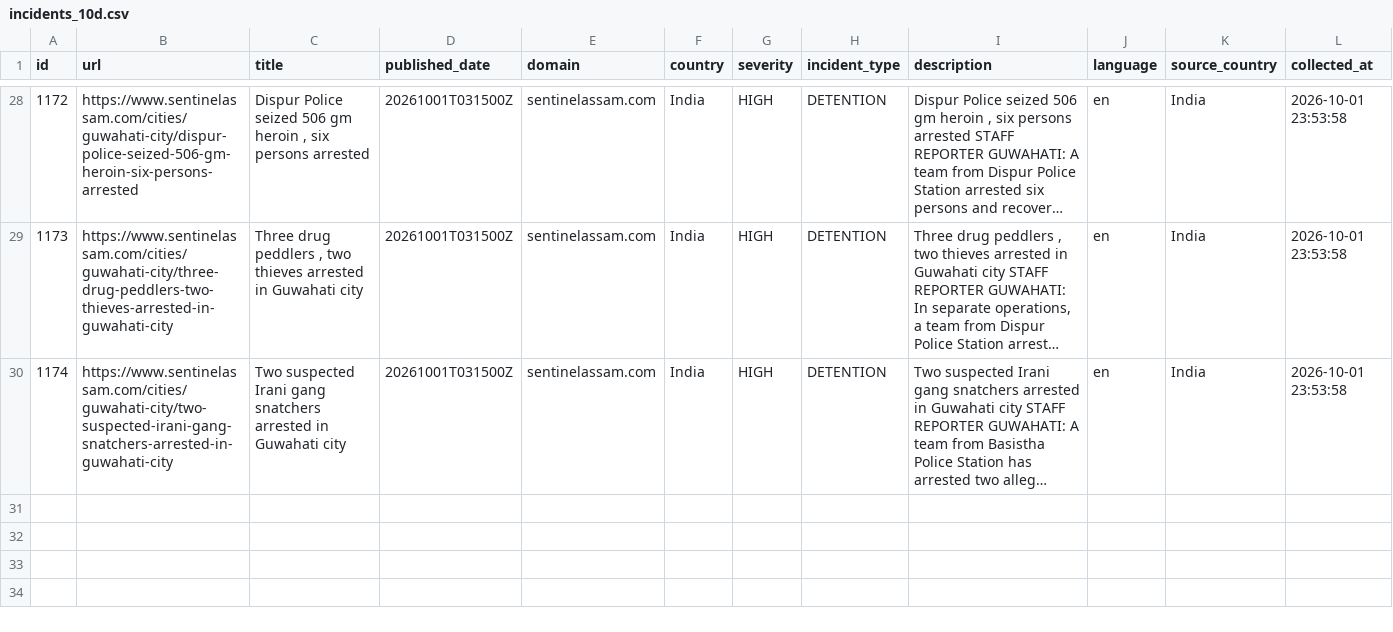
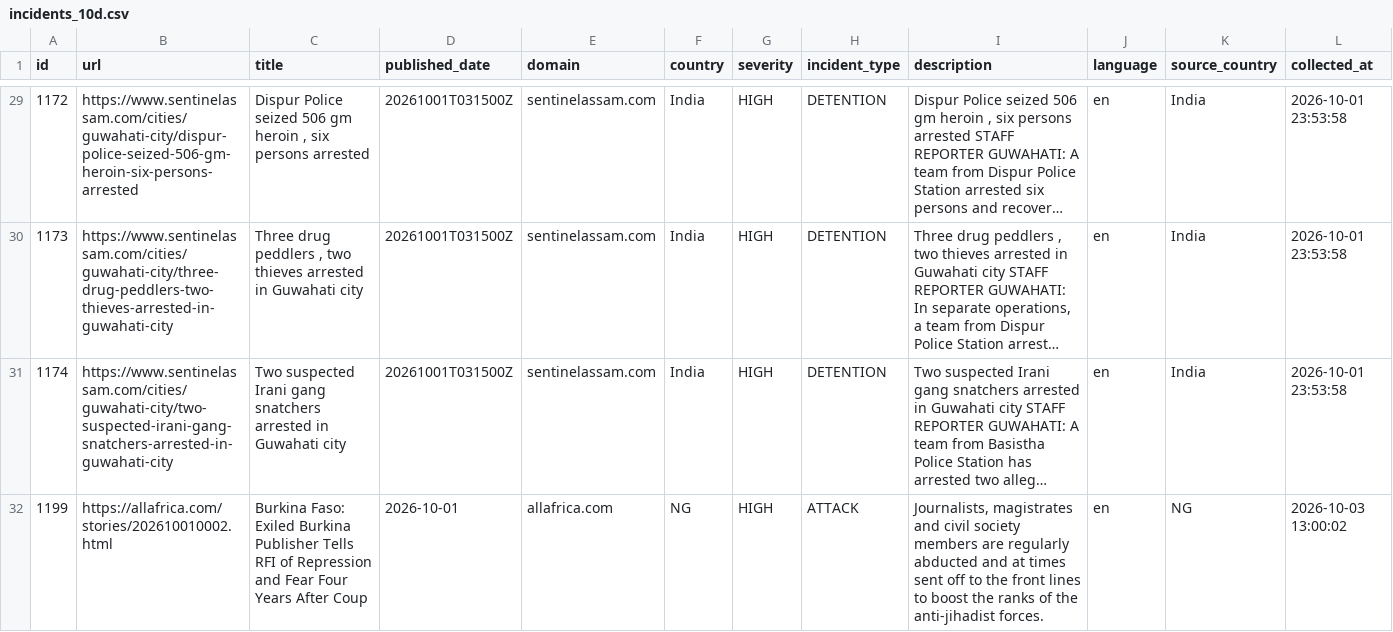
Before and after one commit to nunocalaim/journalist-safety-monitor-ccnews, a CSV file: data/exports/incidents_10d.csv, drawn as a sheet; only a part is shown, gaps mark what is left out; long unchanged cells end in …; rows hold the shown columns only; the diff covers the shown part only; the diff names each change by its address in the sheet, - before the commit and + after, or states it on an @@ line.

```diff
--- a/data/exports/incidents_10d.csv
+++ b/data/exports/incidents_10d.csv
+row 32: 1199 | https://allafrica.com/stories/202610010002.html | Burkina Faso: Exiled Burkina Publisher Tells RFI of Repression and Fear Four Years After Coup | 2026-10-01 | allafrica.com | NG | HIGH | ATTACK | Journalists, magistrates and civil society members are regularly abducted and at times sent off to the front lines to boost the ranks of the anti-jihadist forces. | en | NG | 2026-10-03 13:00:02
```
Also changed, not shown: 2 added rows elsewhere in this file, data/exports/incidents_180d.csv, data/exports/incidents_30d.csv, 5 other files.
